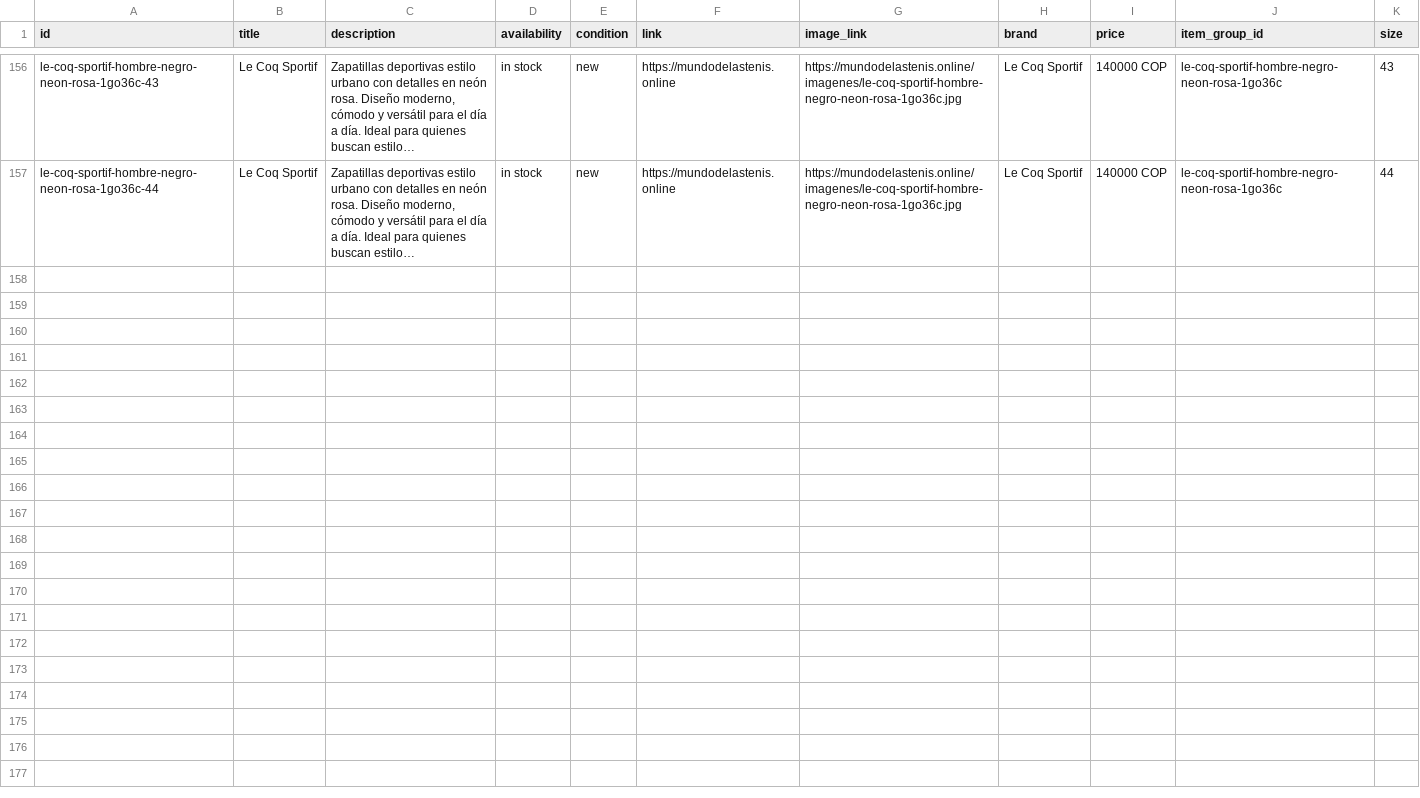
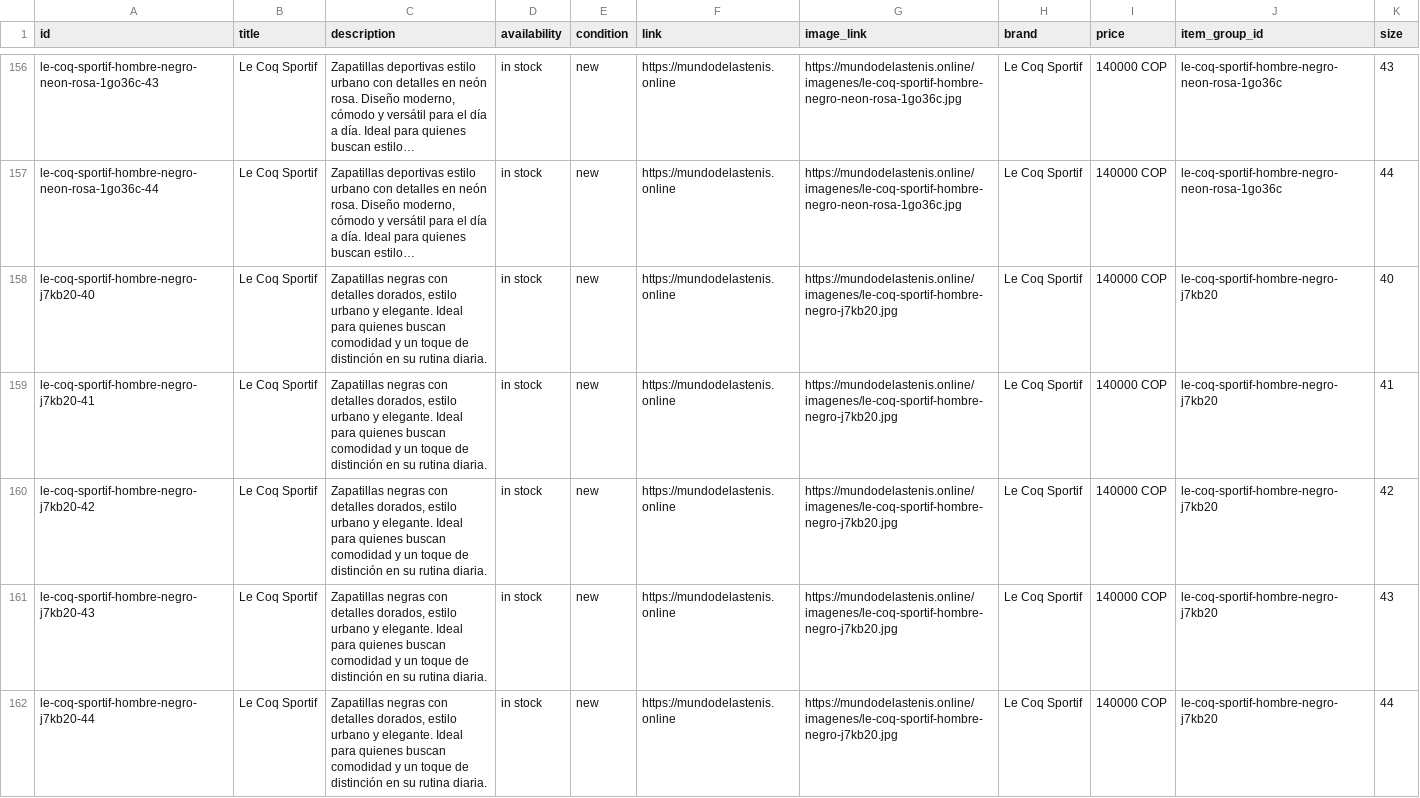
Before and after one commit to Aanticamperos/Mundo-de-las-tenis, a CSV file: catalogo-meta.csv, drawn as a sheet; only a part is shown, gaps mark what is left out; long unchanged cells end in …; the diff names each change by its address in the sheet, - before the commit and + after, or states it on an @@ line.

Commit message:
Actualizar catálogo de WhatsApp

```diff
--- a/catalogo-meta.csv
+++ b/catalogo-meta.csv
+row 158: le-coq-sportif-hombre-negro-j7kb20-40 | Le Coq Sportif | Zapatillas negras con detalles dorados, estilo urbano y elegante. Ideal para quienes buscan comodidad y un toque de distinción en su rutina diaria. | in stock | new | https://mundodelastenis.online | https://mundodelastenis.online/imagenes/le-coq-sportif-hombre-negro-j7kb20.jpg | Le Coq Sportif | 140000 COP | le-coq-sportif-hombre-negro-j7kb20 | 40
+row 159: le-coq-sportif-hombre-negro-j7kb20-41 | Le Coq Sportif | Zapatillas negras con detalles dorados, estilo urbano y elegante. Ideal para quienes buscan comodidad y un toque de distinción en su rutina diaria. | in stock | new | https://mundodelastenis.online | https://mundodelastenis.online/imagenes/le-coq-sportif-hombre-negro-j7kb20.jpg | Le Coq Sportif | 140000 COP | le-coq-sportif-hombre-negro-j7kb20 | 41
+row 160: le-coq-sportif-hombre-negro-j7kb20-42 | Le Coq Sportif | Zapatillas negras con detalles dorados, estilo urbano y elegante. Ideal para quienes buscan comodidad y un toque de distinción en su rutina diaria. | in stock | new | https://mundodelastenis.online | https://mundodelastenis.online/imagenes/le-coq-sportif-hombre-negro-j7kb20.jpg | Le Coq Sportif | 140000 COP | le-coq-sportif-hombre-negro-j7kb20 | 42
+row 161: le-coq-sportif-hombre-negro-j7kb20-43 | Le Coq Sportif | Zapatillas negras con detalles dorados, estilo urbano y elegante. Ideal para quienes buscan comodidad y un toque de distinción en su rutina diaria. | in stock | new | https://mundodelastenis.online | https://mundodelastenis.online/imagenes/le-coq-sportif-hombre-negro-j7kb20.jpg | Le Coq Sportif | 140000 COP | le-coq-sportif-hombre-negro-j7kb20 | 43
+row 162: le-coq-sportif-hombre-negro-j7kb20-44 | Le Coq Sportif | Zapatillas negras con detalles dorados, estilo urbano y elegante. Ideal para quienes buscan comodidad y un toque de distinción en su rutina diaria. | in stock | new | https://mundodelastenis.online | https://mundodelastenis.online/imagenes/le-coq-sportif-hombre-negro-j7kb20.jpg | Le Coq Sportif | 140000 COP | le-coq-sportif-hombre-negro-j7kb20 | 44
```
